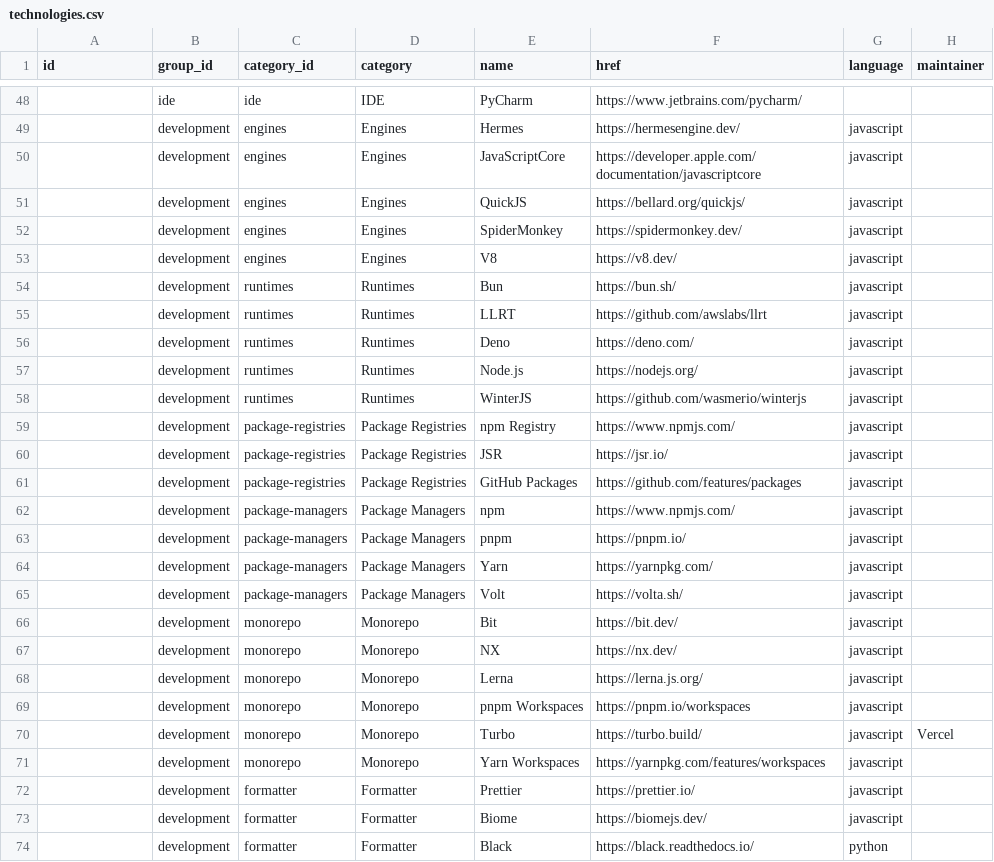
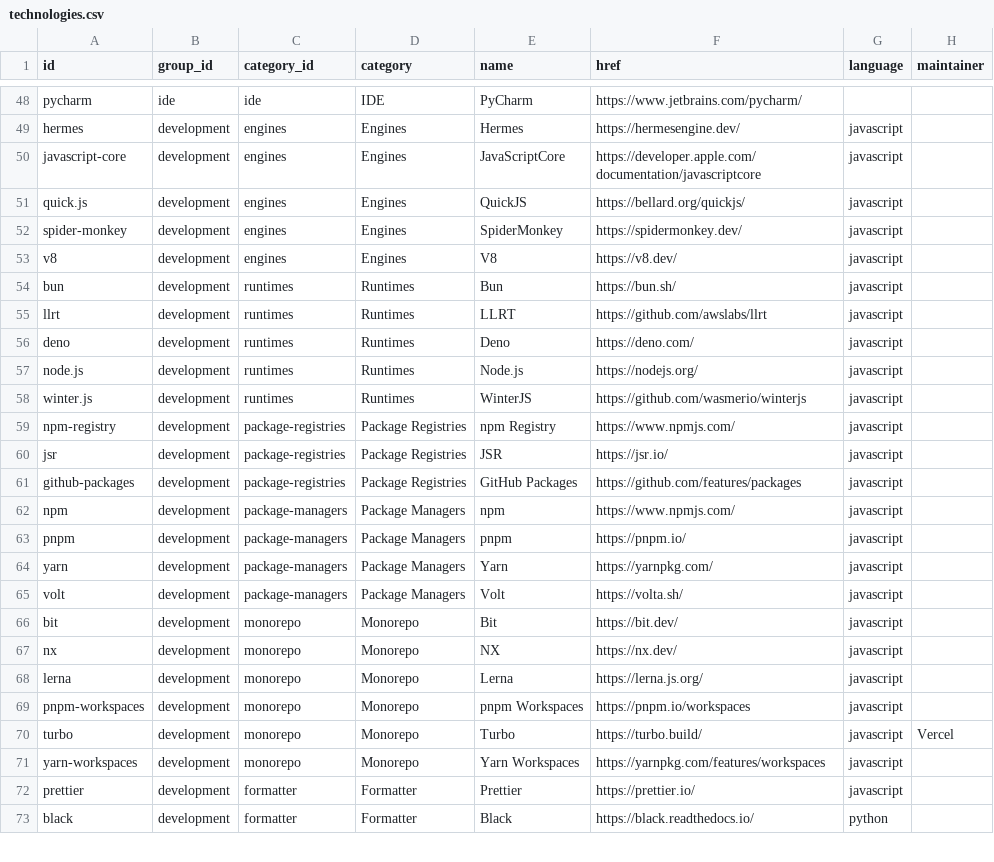
Before and after one commit to hieudoanm/devstack, a CSV file: packages/data/technologies/csv/technologies.csv, drawn as a sheet; only a part is shown, gaps mark what is left out; removed rows and columns are numbered as before the commit, all else as after; the diff covers the shown part only; the diff names each change by its address in the sheet, - before the commit and + after, or states it on an @@ line.

```diff
--- a/packages/data/technologies/csv/technologies.csv
+++ b/packages/data/technologies/csv/technologies.csv
-A48 (id): (empty)
+A48 (id): pycharm
-A49 (id): (empty)
+A49 (id): hermes
-A50 (id): (empty)
+A50 (id): javascript-core
-A51 (id): (empty)
+A51 (id): quick.js
-A52 (id): (empty)
+A52 (id): spider-monkey
-A53 (id): (empty)
+A53 (id): v8
-A54 (id): (empty)
+A54 (id): bun
-A55 (id): (empty)
+A55 (id): llrt
-A56 (id): (empty)
+A56 (id): deno
-A57 (id): (empty)
+A57 (id): node.js
-A58 (id): (empty)
+A58 (id): winter.js
-A59 (id): (empty)
+A59 (id): npm-registry
-A60 (id): (empty)
+A60 (id): jsr
-A61 (id): (empty)
+A61 (id): github-packages
-A62 (id): (empty)
+A62 (id): npm
-A63 (id): (empty)
+A63 (id): pnpm
-A64 (id): (empty)
+A64 (id): yarn
-A65 (id): (empty)
+A65 (id): volt
-A66 (id): (empty)
+A66 (id): bit
-A67 (id): (empty)
+A67 (id): nx
-A68 (id): (empty)
+A68 (id): lerna
-A69 (id): (empty)
+A69 (id): pnpm-workspaces
-A70 (id): (empty)
+A70 (id): turbo
-A71 (id): (empty)
+A71 (id): yarn-workspaces
-A72 (id): (empty)
+A72 (id): prettier
-row 73:  | development | formatter | Formatter | Biome | https://biomejs.dev/ | javascript
-A73 (id): (empty)
+A73 (id): black
```
Also changed, not shown: 9 added rows, 2 removed rows and 93 edited cells elsewhere in this file, 14 other files.
